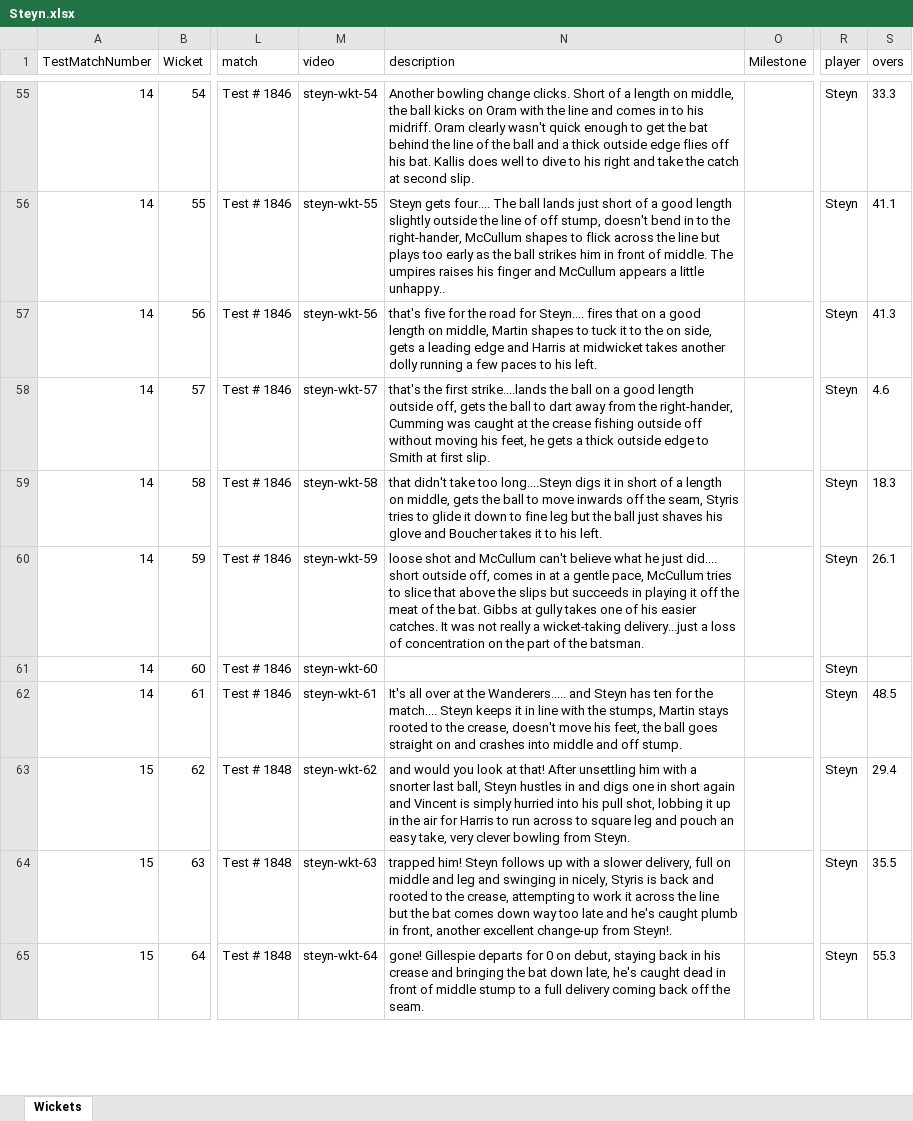
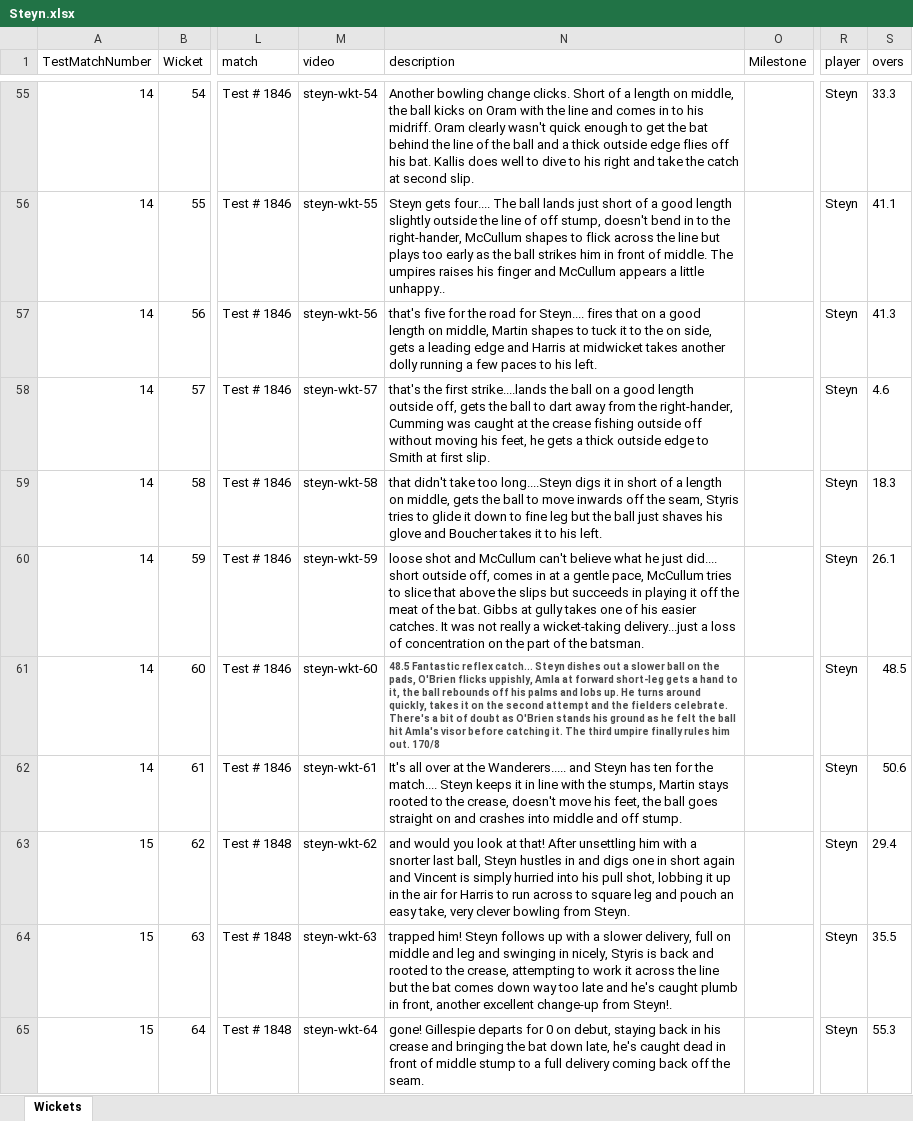
Before and after one commit to nandauforians/nandauforians.github.io, an Excel workbook: data/Steyn.xlsx, sheet Wickets, drawn as a sheet; only a part is shown, gaps mark what is left out; values as stored, in another font and other column widths than the file's, no borders; the diff covers the shown part only; the diff names each change by its address in the sheet, - before the commit and + after, or states it on an @@ line.

Commit message:
Dale Steyn changes

```diff
--- a/data/Steyn.xlsx (sheet Wickets)
+++ b/data/Steyn.xlsx (sheet Wickets)
-N61 (description): (empty)
+N61 (description): 48.5 Fantastic reflex catch... Steyn dishes out a slower ball on the pads, O'Brien flicks uppishly, Amla at forward short-leg gets a hand to it, the ball rebounds off his palms and lobs up. He turns around quickly, takes it on the second attempt and the fielders celebrate. There's a bit of doubt as O'Brien stands his ground as he felt the ball hit Amla's visor before catching it. The third umpire finally rules him out. 170/8
-S61 (overs): (empty)
+S61 (overs): 48.5
-S62 (overs): 48.5
+S62 (overs): 50.6
```
Also changed, not shown: 15 edited cells and cell formats elsewhere in this sheet, 18 other files.
